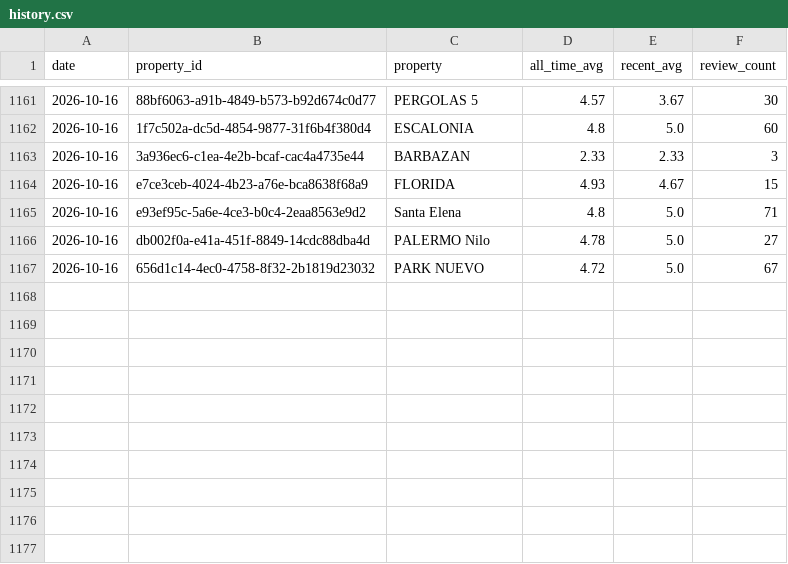
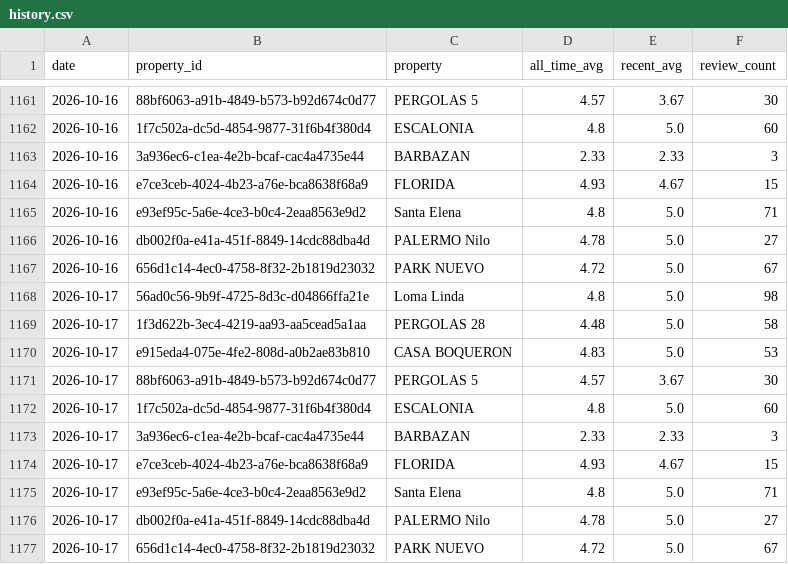
Before and after one commit to nielsmillenaar-tech/review-tracker, a CSV file: history.csv, drawn as a sheet; only a part is shown, gaps mark what is left out.

```diff
--- a/history.csv
+++ b/history.csv
@@ -1167 +1167,11 @@ date,property_id,property,all_time_avg,recent_avg,review_count
 2026-10-16,656d1c14-4ec0-4758-8f32-2b1819d23032,PARK NUEVO,4.72,5.0,67
+2026-10-17,56ad0c56-9b9f-4725-8d3c-d04866ffa21e,Loma Linda,4.8,5.0,98
+2026-10-17,1f3d622b-3ec4-4219-aa93-aa5cead5a1aa,PERGOLAS 28,4.48,5.0,58
+2026-10-17,e915eda4-075e-4fe2-808d-a0b2ae83b810,CASA BOQUERON,4.83,5.0,53
+2026-10-17,88bf6063-a91b-4849-b573-b92d674c0d77,PERGOLAS 5,4.57,3.67,30
+2026-10-17,1f7c502a-dc5d-4854-9877-31f6b4f380d4,ESCALONIA,4.8,5.0,60
+2026-10-17,3a936ec6-c1ea-4e2b-bcaf-cac4a4735e44,BARBAZAN,2.33,2.33,3
+2026-10-17,e7ce3ceb-4024-4b23-a76e-bca8638f68a9,FLORIDA,4.93,4.67,15
+2026-10-17,e93ef95c-5a6e-4ce3-b0c4-2eaa8563e9d2,Santa Elena,4.8,5.0,71
+2026-10-17,db002f0a-e41a-451f-8849-14cdc88dba4d,PALERMO Nilo,4.78,5.0,27
+2026-10-17,656d1c14-4ec0-4758-8f32-2b1819d23032,PARK NUEVO,4.72,5.0,67
```
Also changed, not shown: 1 other file.
